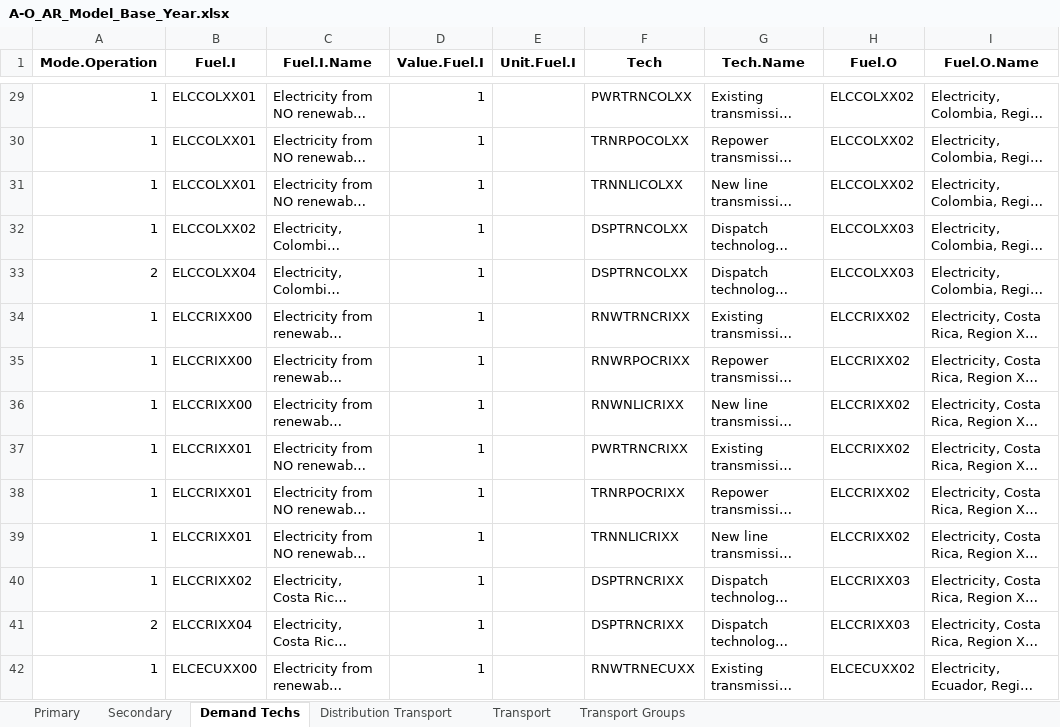
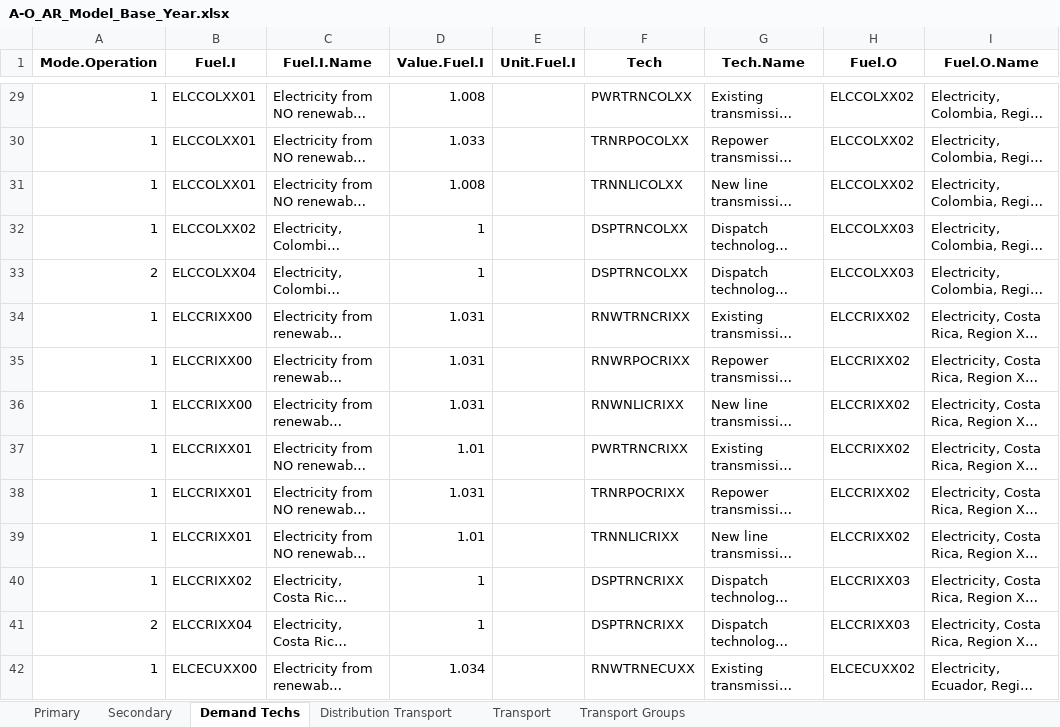
Before and after one commit to Climate-Lead-Group/relac_tx, an Excel workbook: t1_confection/A1_Outputs/A1_Outputs_BAU/A-O_AR_Model_Base_Year.xlsx, sheet Demand Techs, drawn as a sheet; only a part is shown, gaps mark what is left out; long unchanged cells end in …; values as stored, in another font and other column widths than the file's, no borders; the diff covers the shown part only; the diff names each change by its address in the sheet, - before the commit and + after, or states it on an @@ line.

```diff
--- a/t1_confection/A1_Outputs/A1_Outputs_BAU/A-O_AR_Model_Base_Year.xlsx (sheet Demand Techs)
+++ b/t1_confection/A1_Outputs/A1_Outputs_BAU/A-O_AR_Model_Base_Year.xlsx (sheet Demand Techs)
-D29 (Value.Fuel.I): 1
+D29 (Value.Fuel.I): 1.008
-D30 (Value.Fuel.I): 1
+D30 (Value.Fuel.I): 1.033
-D31 (Value.Fuel.I): 1
+D31 (Value.Fuel.I): 1.008
-D34:D36 (Value.Fuel.I): 1
+D34:D36 (Value.Fuel.I): 1.031
-D37 (Value.Fuel.I): 1
+D37 (Value.Fuel.I): 1.01
-D38 (Value.Fuel.I): 1
+D38 (Value.Fuel.I): 1.031
-D39 (Value.Fuel.I): 1
+D39 (Value.Fuel.I): 1.01
-D42 (Value.Fuel.I): 1
+D42 (Value.Fuel.I): 1.034
```
Also changed, not shown: 104 edited cells elsewhere in this sheet, t1_confection/A1_Outputs/A1_Outputs_BAU/A-O_AR_Projections.xlsx, t1_confection/A1_Outputs/A1_Outputs_INV/A-O_AR_Projections.xlsx, 6 other files.
